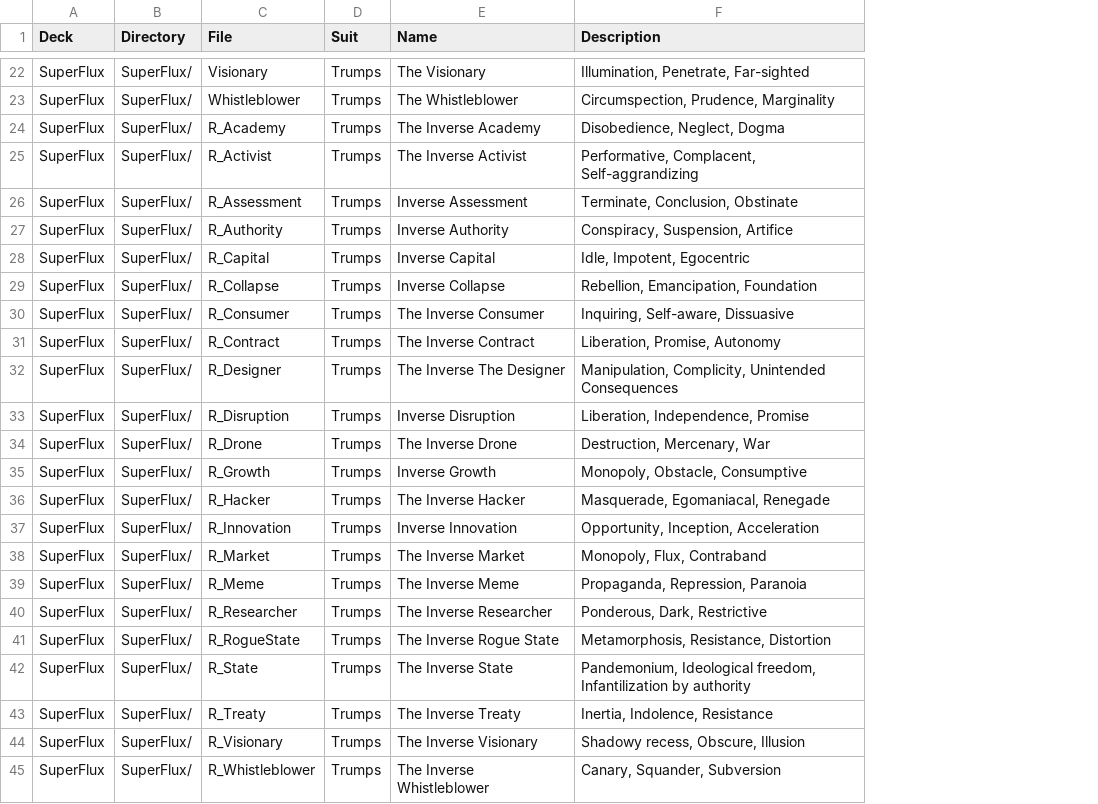
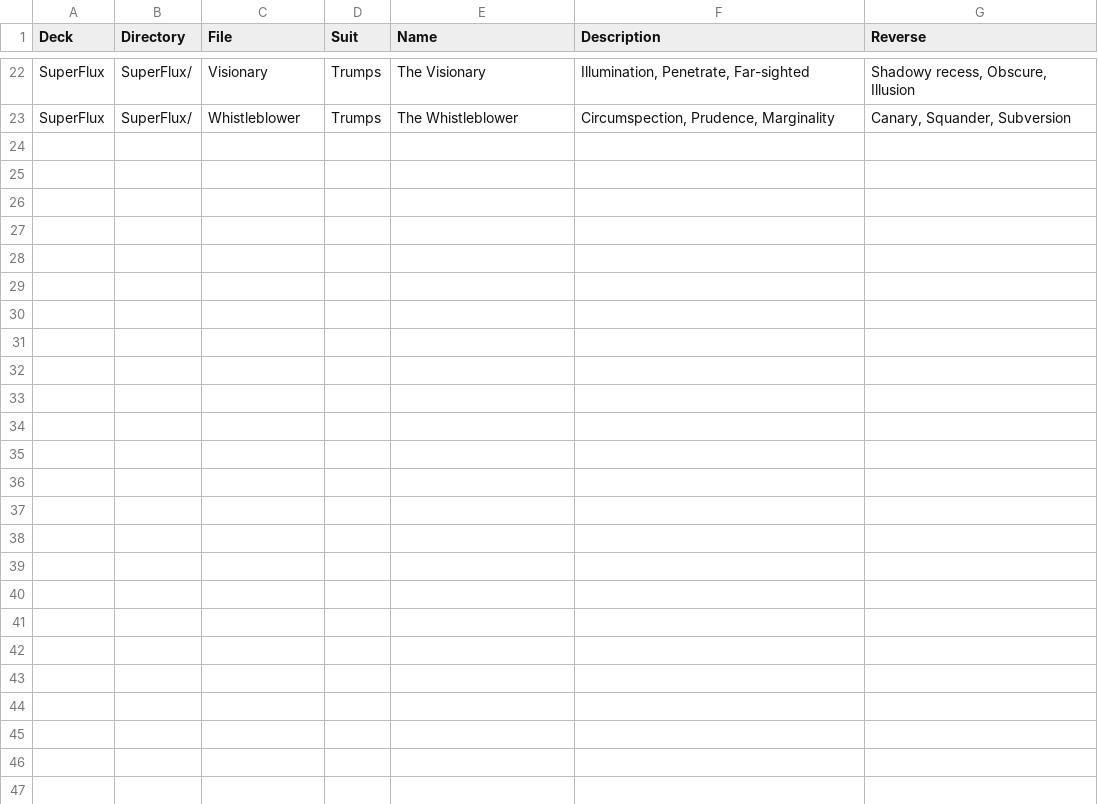
Before and after one commit to yrevocnu/psychedelic-glass-bead-game, a CSV file: assets/decks/Superflux.csv, drawn as a sheet; only a part is shown, gaps mark what is left out; removed rows and columns are numbered as before the commit, all else as after; the diff names each change by its address in the sheet, - before the commit and + after, or states it on an @@ line.

Commit message:
Update Superflux.csv

```diff
--- a/assets/decks/Superflux.csv
+++ b/assets/decks/Superflux.csv
+column G (Reverse), rows 22-23: Shadowy recess, Obscure, Illusion | Canary, Squander, Subversion
-row 24: SuperFlux | SuperFlux/ | R_Academy | Trumps | The Inverse Academy | Disobedience, Neglect, Dogma
-row 25: SuperFlux | SuperFlux/ | R_Activist | Trumps | The Inverse Activist | Performative, Complacent, Self-aggrandizing
-row 26: SuperFlux | SuperFlux/ | R_Assessment | Trumps | Inverse Assessment | Terminate, Conclusion, Obstinate
-row 27: SuperFlux | SuperFlux/ | R_Authority | Trumps | Inverse Authority | Conspiracy, Suspension, Artifice
-row 28: SuperFlux | SuperFlux/ | R_Capital | Trumps | Inverse Capital | Idle, Impotent, Egocentric
-row 29: SuperFlux | SuperFlux/ | R_Collapse | Trumps | Inverse Collapse | Rebellion, Emancipation, Foundation
-row 30: SuperFlux | SuperFlux/ | R_Consumer | Trumps | The Inverse Consumer | Inquiring, Self-aware, Dissuasive
-row 31: SuperFlux | SuperFlux/ | R_Contract | Trumps | The Inverse Contract | Liberation, Promise, Autonomy
-row 32: SuperFlux | SuperFlux/ | R_Designer | Trumps | The Inverse The Designer | Manipulation, Complicity, Unintended Consequences
-row 33: SuperFlux | SuperFlux/ | R_Disruption | Trumps | Inverse Disruption | Liberation, Independence, Promise
-row 34: SuperFlux | SuperFlux/ | R_Drone | Trumps | The Inverse Drone | Destruction, Mercenary, War
-row 35: SuperFlux | SuperFlux/ | R_Growth | Trumps | Inverse Growth | Monopoly, Obstacle, Consumptive
-row 36: SuperFlux | SuperFlux/ | R_Hacker | Trumps | The Inverse Hacker | Masquerade, Egomaniacal, Renegade
-row 37: SuperFlux | SuperFlux/ | R_Innovation | Trumps | Inverse Innovation | Opportunity, Inception, Acceleration
-row 38: SuperFlux | SuperFlux/ | R_Market | Trumps | The Inverse Market | Monopoly, Flux, Contraband
-row 39: SuperFlux | SuperFlux/ | R_Meme | Trumps | The Inverse Meme | Propaganda, Repression, Paranoia
-row 40: SuperFlux | SuperFlux/ | R_Researcher | Trumps | The Inverse Researcher | Ponderous, Dark, Restrictive
-row 41: SuperFlux | SuperFlux/ | R_RogueState | Trumps | The Inverse Rogue State | Metamorphosis, Resistance, Distortion
-row 42: SuperFlux | SuperFlux/ | R_State | Trumps | The Inverse State | Pandemonium, Ideological freedom, Infantilization by authority
-row 43: SuperFlux | SuperFlux/ | R_Treaty | Trumps | The Inverse Treaty | Inertia, Indolence, Resistance
-row 44: SuperFlux | SuperFlux/ | R_Visionary | Trumps | The Inverse Visionary | Shadowy recess, Obscure, Illusion
-row 45: SuperFlux | SuperFlux/ | R_Whistleblower | Trumps | The Inverse Whistleblower | Canary, Squander, Subversion
```
